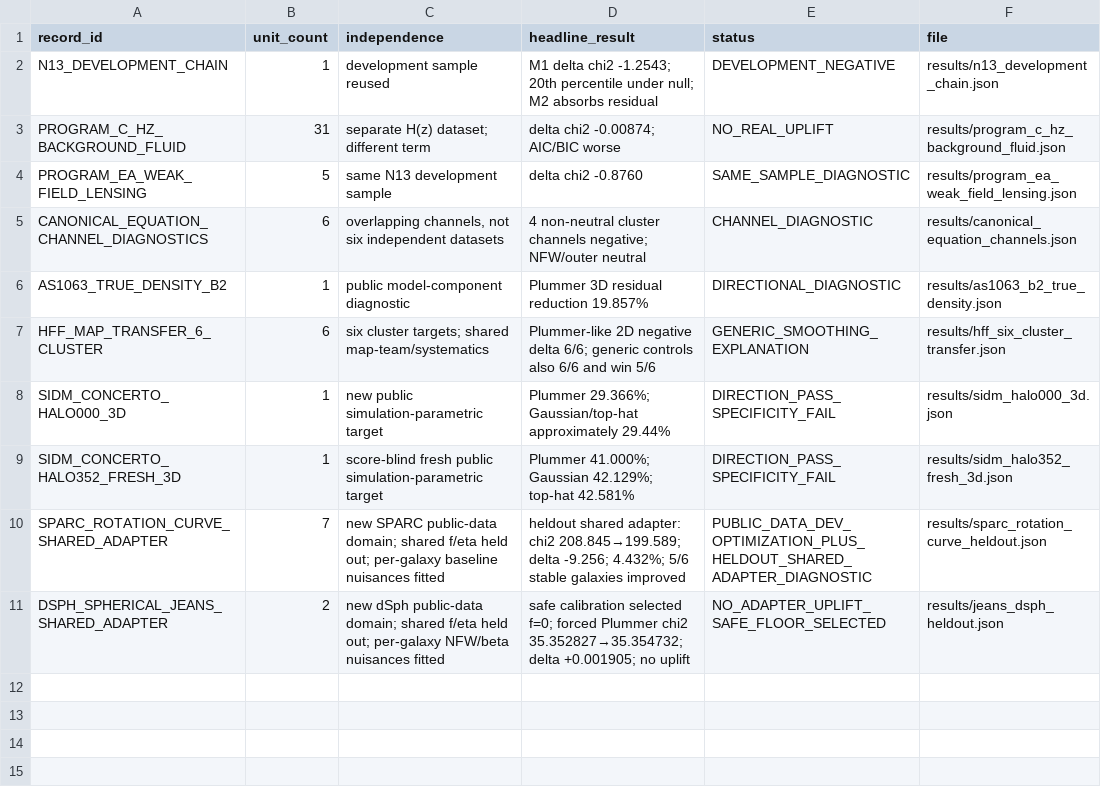
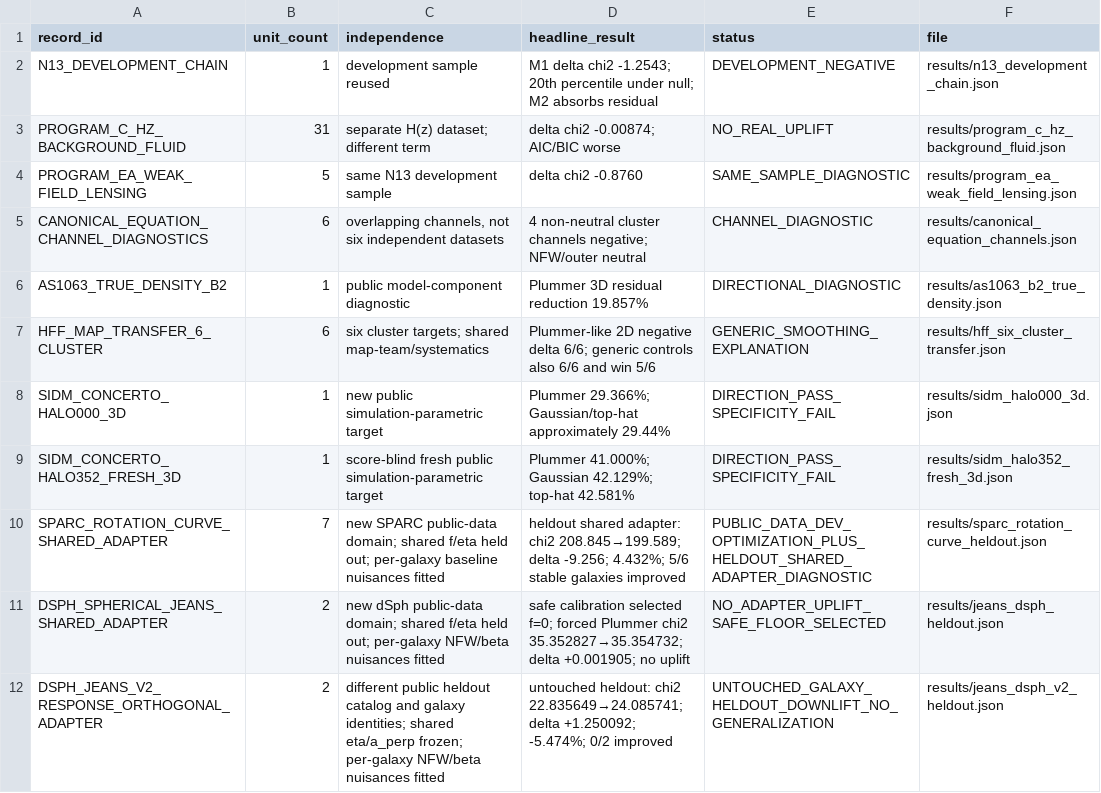
Before and after one commit to effacermonexistence/orthogonal-projection-term-benchmarks, a CSV file: results/experiment_registry.csv, drawn as a sheet.

Commit message:
Add Jeans-v2 untouched-galaxy negative result

```diff
--- a/results/experiment_registry.csv
+++ b/results/experiment_registry.csv
@@ -11 +11,2 @@ SPARC_ROTATION_CURVE_SHARED_ADAPTER,7,new SPARC public-data domain; shared f/eta
 DSPH_SPHERICAL_JEANS_SHARED_ADAPTER,2,new dSph public-data domain; shared f/eta held out; per-galaxy NFW/beta nuisances fitted,safe calibration selected f=0; forced Plummer chi2 35.352827→35.354732; delta +0.001905; no uplift,NO_ADAPTER_UPLIFT_SAFE_FLOOR_SELECTED,results/jeans_dsph_heldout.json
+DSPH_JEANS_V2_RESPONSE_ORTHOGONAL_ADAPTER,2,different public heldout catalog and galaxy identities; shared eta/a_perp frozen; per-galaxy NFW/beta nuisances fitted,untouched heldout: chi2 22.835649→24.085741; delta +1.250092; -5.474%; 0/2 improved,UNTOUCHED_GALAXY_HELDOUT_DOWNLIFT_NO_GENERALIZATION,results/jeans_dsph_v2_heldout.json
```
Also changed, not shown: 31 other files.
